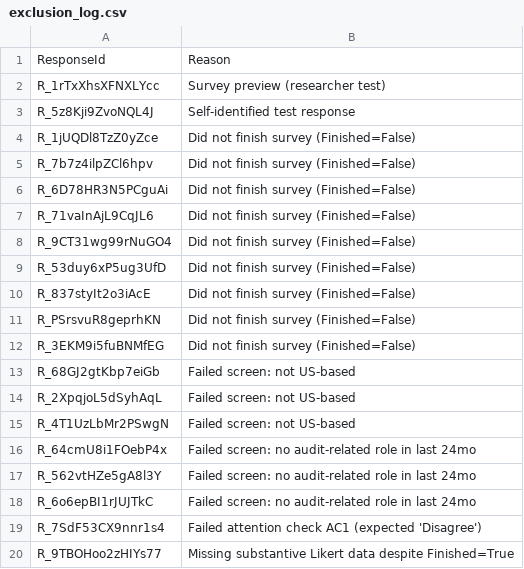
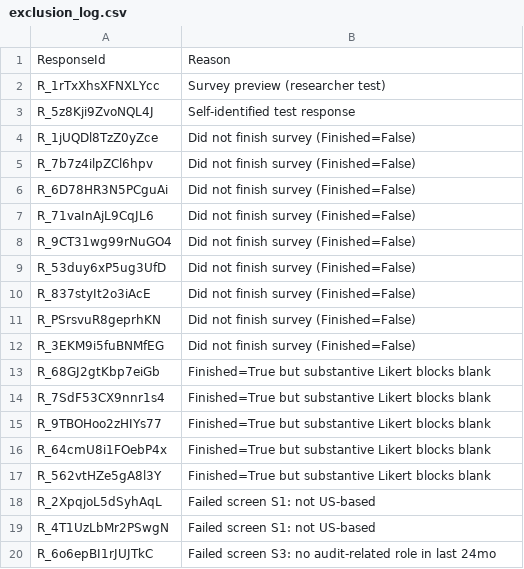
Before and after one commit to AuditingAI/Profile, a CSV file: dba/03_Data/exclusion_log.csv, drawn as a sheet.

```diff
--- a/dba/03_Data/exclusion_log.csv
+++ b/dba/03_Data/exclusion_log.csv
@@ -12,9 +12,9 @@ R_PSrsvuR8geprhKN,"Did not finish survey (Finished=False)"
 R_3EKM9i5fuBNMfEG,"Did not finish survey (Finished=False)"
-R_68GJ2gtKbp7eiGb,"Failed screen: not US-based"
-R_2XpqjoL5dSyhAqL,"Failed screen: not US-based"
-R_4T1UzLbMr2PSwgN,"Failed screen: not US-based"
-R_64cmU8i1FOebP4x,"Failed screen: no audit-related role in last 24mo"
-R_562vtHZe5gA8l3Y,"Failed screen: no audit-related role in last 24mo"
-R_6o6epBI1rJUJTkC,"Failed screen: no audit-related role in last 24mo"
-R_7SdF53CX9nnr1s4,"Failed attention check AC1 (expected 'Disagree')"
-R_9TBOHoo2zHIYs77,"Missing substantive Likert data despite Finished=True"
+R_68GJ2gtKbp7eiGb,"Finished=True but substantive Likert blocks blank"
+R_7SdF53CX9nnr1s4,"Finished=True but substantive Likert blocks blank"
+R_9TBOHoo2zHIYs77,"Finished=True but substantive Likert blocks blank"
+R_64cmU8i1FOebP4x,"Finished=True but substantive Likert blocks blank"
+R_562vtHZe5gA8l3Y,"Finished=True but substantive Likert blocks blank"
+R_2XpqjoL5dSyhAqL,"Failed screen S1: not US-based"
+R_4T1UzLbMr2PSwgN,"Failed screen S1: not US-based"
+R_6o6epBI1rJUJTkC,"Failed screen S3: no audit-related role in last 24mo"
```
Also changed, not shown: 5 other files.
